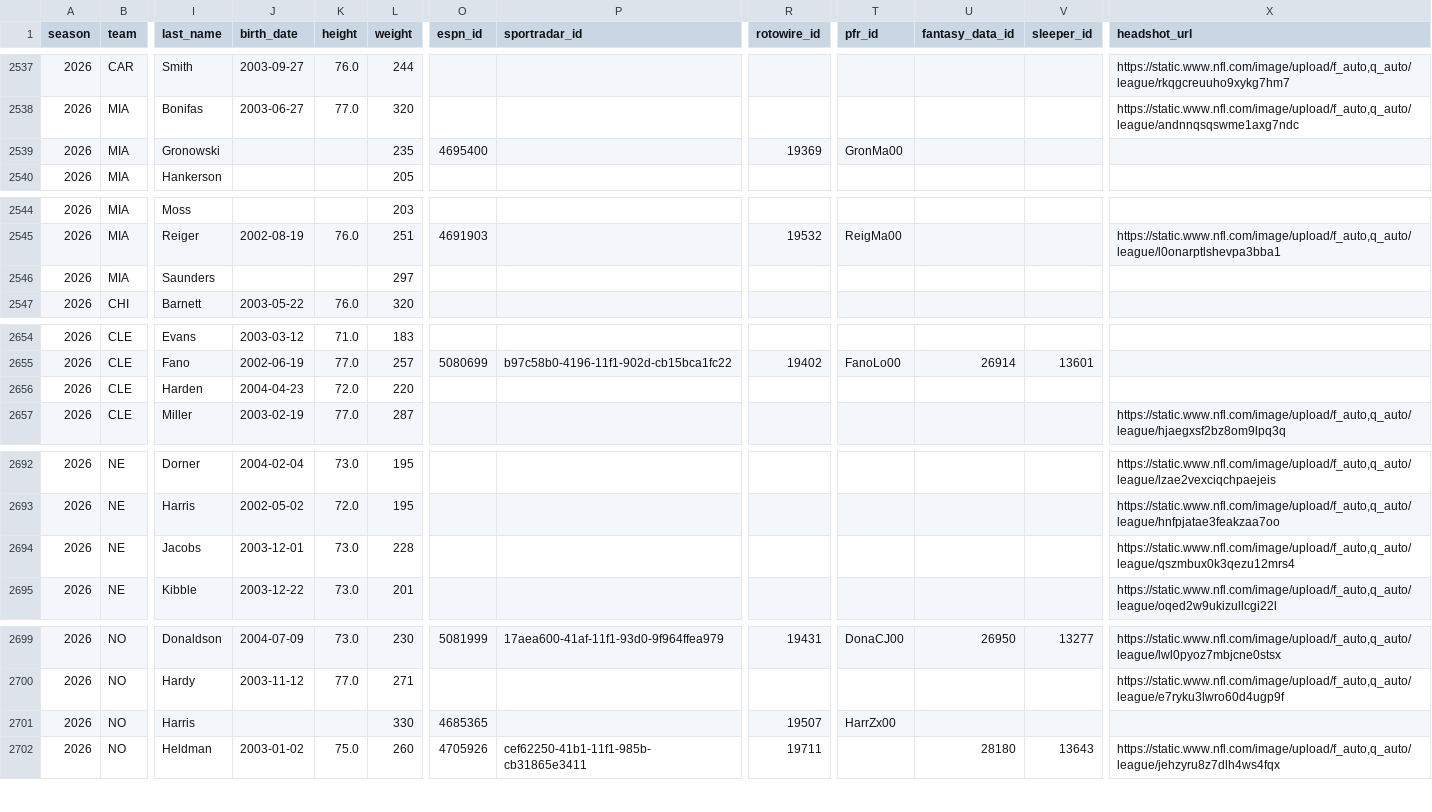
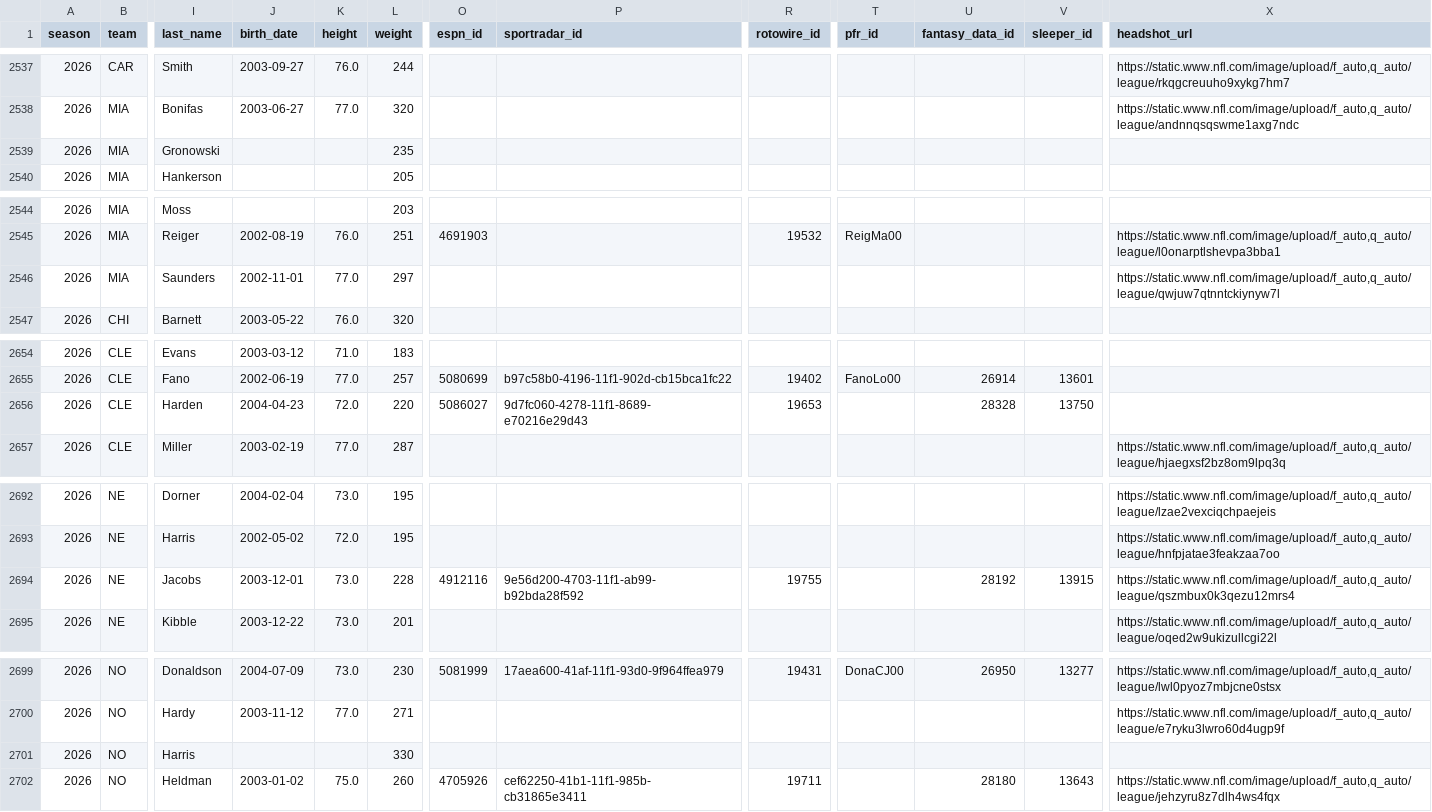
Before and after one commit to msiony24/Michael-betting-dashboard, a CSV file: data/nfl/rosters.csv, drawn as a sheet; only a part is shown, gaps mark what is left out; the diff covers the shown part only; the diff names each change by its address in the sheet, - before the commit and + after, or states it on an @@ line.

```diff
--- a/data/nfl/rosters.csv
+++ b/data/nfl/rosters.csv
-O2539 (espn_id): 4695400
+O2539 (espn_id): (empty)
-R2539 (rotowire_id): 19369
+R2539 (rotowire_id): (empty)
-T2539 (pfr_id): GronMa00
+T2539 (pfr_id): (empty)
-J2546 (birth_date): (empty)
+J2546 (birth_date): 2002-11-01
-K2546 (height): (empty)
+K2546 (height): 77.0
-X2546 (headshot_url): (empty)
+X2546 (headshot_url): https://static.www.nfl.com/image/upload/f_auto,q_auto/league/qwjuw7qtnntckiynyw7l
-O2656 (espn_id): (empty)
+O2656 (espn_id): 5086027
-P2656 (sportradar_id): (empty)
+P2656 (sportradar_id): 9d7fc060-4278-11f1-8689-e70216e29d43
-R2656 (rotowire_id): (empty)
+R2656 (rotowire_id): 19653
-U2656 (fantasy_data_id): (empty)
+U2656 (fantasy_data_id): 28328
-V2656 (sleeper_id): (empty)
+V2656 (sleeper_id): 13750
-O2694 (espn_id): (empty)
+O2694 (espn_id): 4912116
-P2694 (sportradar_id): (empty)
+P2694 (sportradar_id): 9e56d200-4703-11f1-ab99-b92bda28f592
-R2694 (rotowire_id): (empty)
+R2694 (rotowire_id): 19755
-U2694 (fantasy_data_id): (empty)
+U2694 (fantasy_data_id): 28192
-V2694 (sleeper_id): (empty)
+V2694 (sleeper_id): 13915
-O2701 (espn_id): 4685365
+O2701 (espn_id): (empty)
-R2701 (rotowire_id): 19507
+R2701 (rotowire_id): (empty)
-T2701 (pfr_id): HarrZx00
+T2701 (pfr_id): (empty)
```
Also changed, not shown: 5 edited cells elsewhere in this file, data/nfl/game_quality.csv, data/nfl/player_ratings.csv, 9 other files.
